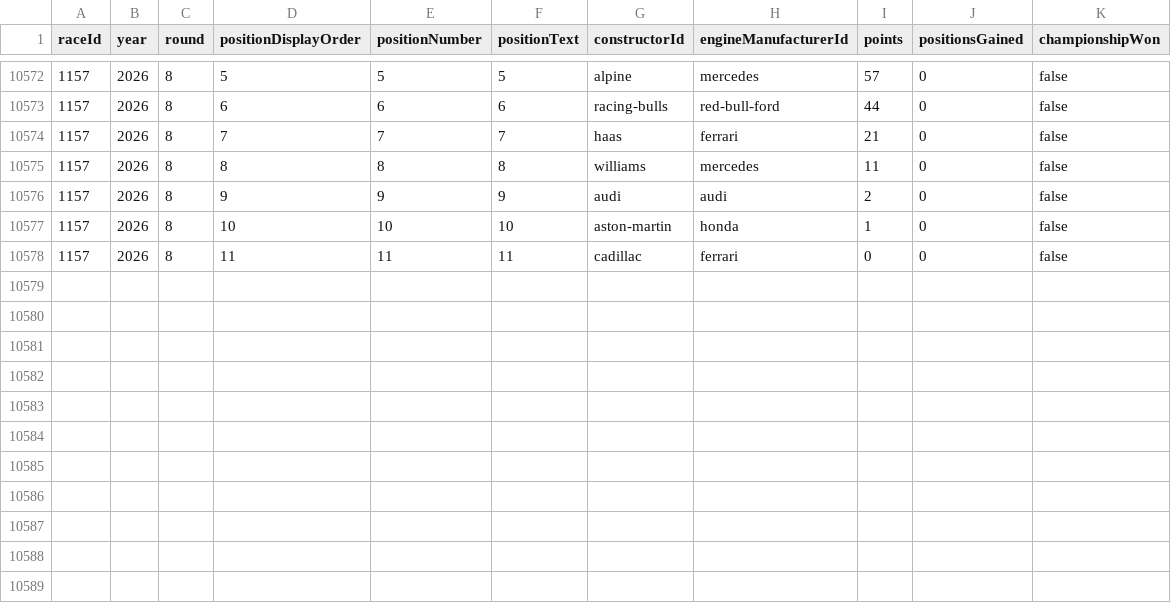
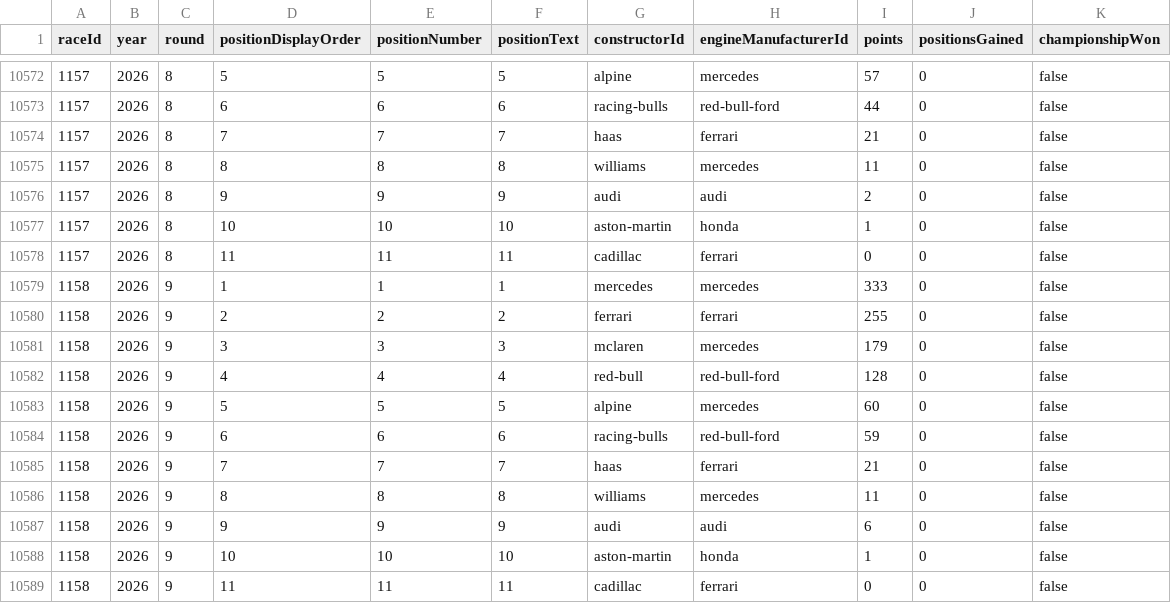
Before and after one commit to BoBeauf/formula_one, a CSV file: f1db-csv/f1db-races-constructor-standings.csv, drawn as a sheet; only a part is shown, gaps mark what is left out; the diff names each change by its address in the sheet, - before the commit and + after, or states it on an @@ line.

```diff
--- a/f1db-csv/f1db-races-constructor-standings.csv
+++ b/f1db-csv/f1db-races-constructor-standings.csv
+row 10579: 1158 | 2026 | 9 | 1 | 1 | 1 | mercedes | mercedes | 333 | 0 | false
+row 10580: 1158 | 2026 | 9 | 2 | 2 | 2 | ferrari | ferrari | 255 | 0 | false
+row 10581: 1158 | 2026 | 9 | 3 | 3 | 3 | mclaren | mercedes | 179 | 0 | false
+row 10582: 1158 | 2026 | 9 | 4 | 4 | 4 | red-bull | red-bull-ford | 128 | 0 | false
+row 10583: 1158 | 2026 | 9 | 5 | 5 | 5 | alpine | mercedes | 60 | 0 | false
+row 10584: 1158 | 2026 | 9 | 6 | 6 | 6 | racing-bulls | red-bull-ford | 59 | 0 | false
+row 10585: 1158 | 2026 | 9 | 7 | 7 | 7 | haas | ferrari | 21 | 0 | false
+row 10586: 1158 | 2026 | 9 | 8 | 8 | 8 | williams | mercedes | 11 | 0 | false
+row 10587: 1158 | 2026 | 9 | 9 | 9 | 9 | audi | audi | 6 | 0 | false
+row 10588: 1158 | 2026 | 9 | 10 | 10 | 10 | aston-martin | honda | 1 | 0 | false
+row 10589: 1158 | 2026 | 9 | 11 | 11 | 11 | cadillac | ferrari | 0 | 0 | false
```
Also changed, not shown: f1db-csv/f1db-drivers.csv, f1db-csv/f1db-races-driver-of-the-day-results.csv, 12 other files.
